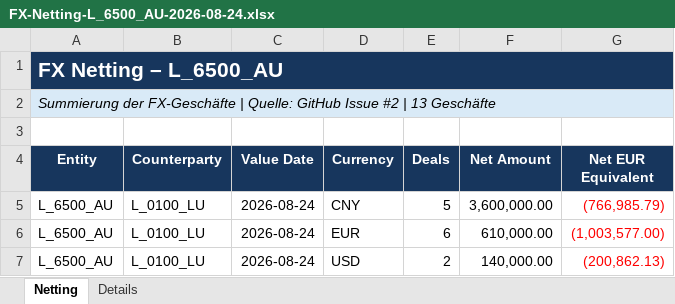
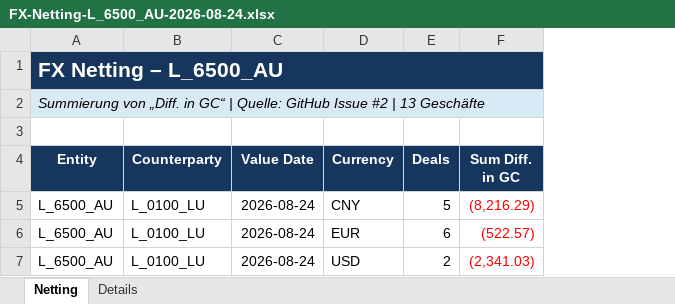
Before and after one commit to mptzgz75kt-cmd/FX-Netting, an Excel workbook: outputs/entities/FX-Netting-L_6500_AU-2026-08-24.xlsx, sheet Netting, drawn as a sheet; values as stored, in another font and other column widths than the file's, no borders; removed rows and columns are numbered as before the commit, all else as after; the diff names each change by its address in the sheet, - before the commit and + after, or states it on an @@ line.

```diff
--- a/outputs/entities/FX-Netting-L_6500_AU-2026-08-24.xlsx (sheet Netting)
+++ b/outputs/entities/FX-Netting-L_6500_AU-2026-08-24.xlsx (sheet Netting)
-column F (Net Amount), rows 5-7: 3,600,000.00 | 610,000.00 | 140,000.00
-column G (Net EUR Equivalent), rows 5-7: (766,985.79) | (1,003,577.00) | (200,862.13)
+column F (Sum Diff. in GC), rows 5-7: (8,216.29) | (522.57) | (2,341.03)
-A2 (Entity): Summierung der FX-Geschäfte | Quelle:…
+A2 (Entity): Summierung von „Diff. in GC“ | Quelle:…
```
Also changed, not shown: outputs/entities/FX-Netting-L_6129_DE-2026-08-24.xlsx, outputs/entities/FX-Netting-L_6209_HU-2026-08-24.xlsx, 7 other files.
